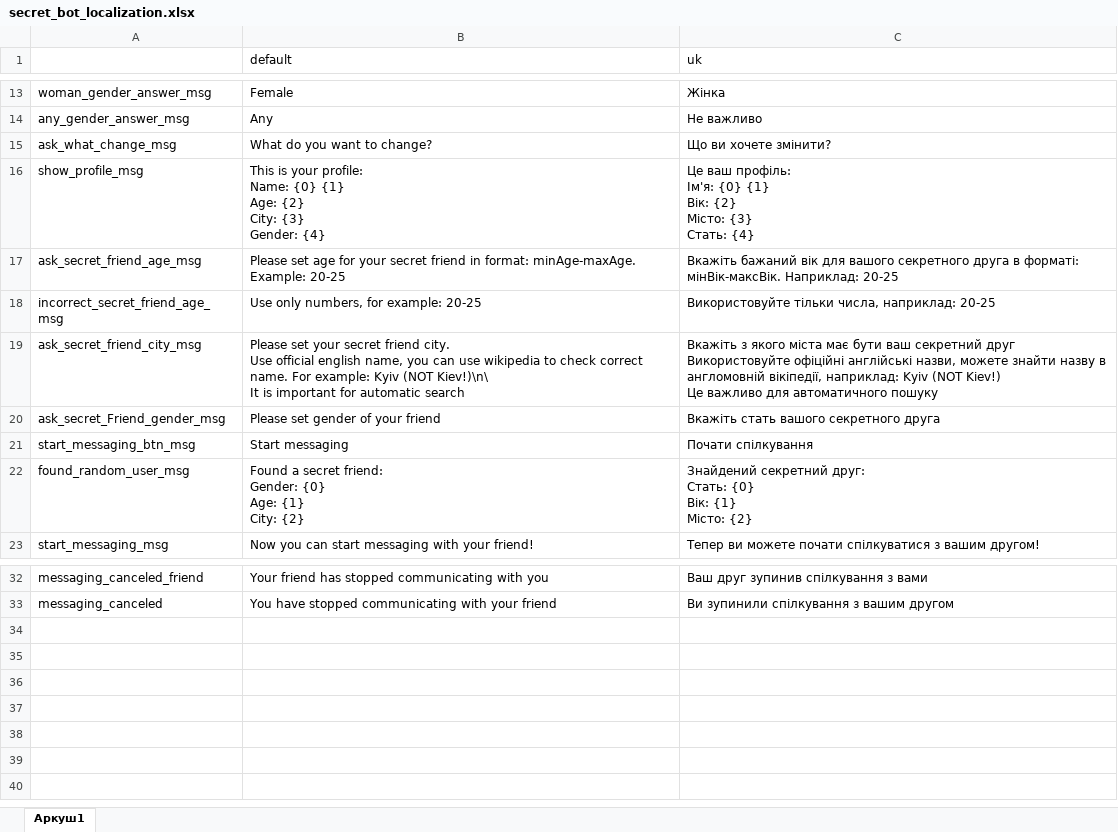
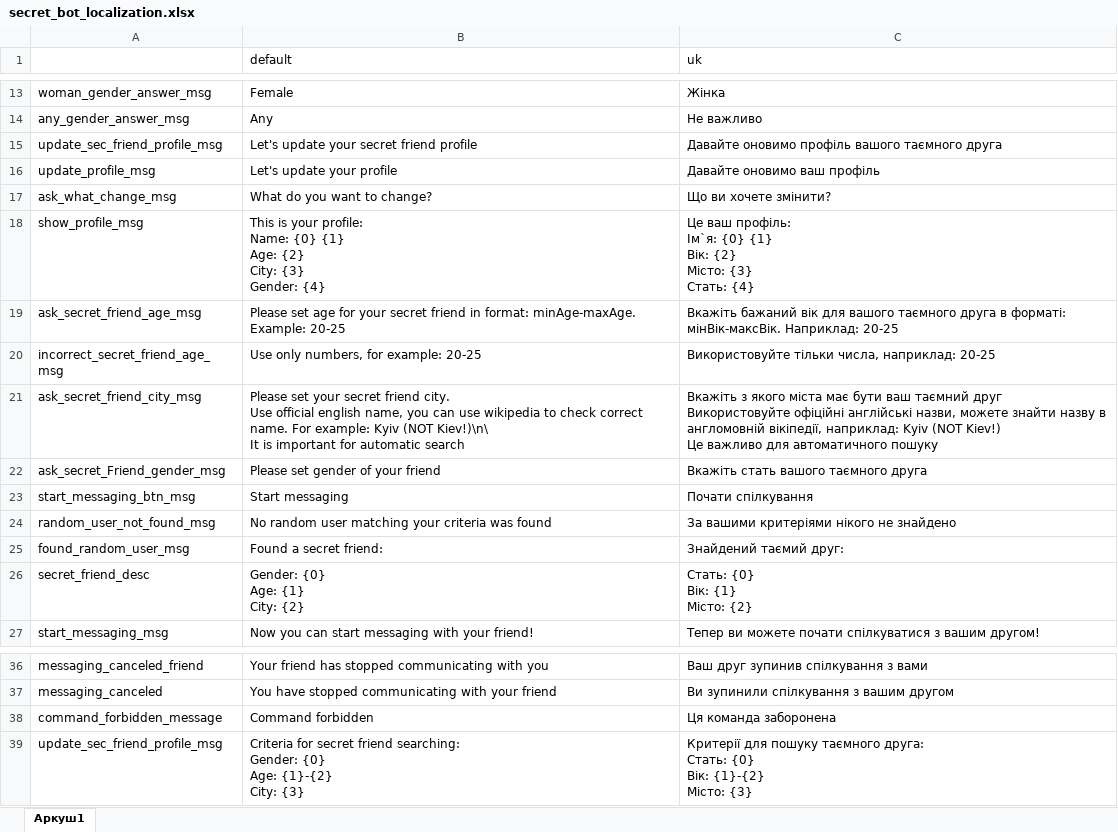
Before and after one commit to mazu-rok/secretFriendBot, an Excel workbook: setup/localization/secret_bot_localization.xlsx, sheet Аркуш1, drawn as a sheet; only a part is shown, gaps mark what is left out; values as stored, in another font and other column widths than the file's, no borders; charts and pictures not drawn; addresses are those after the commit; ↵ is a line break in a cell; the diff names each change by its address in the sheet, - before the commit and + after, or states it on an @@ line.

Commit message:
Small fixes
- Updated commands text
- Changed localization

```diff
--- a/setup/localization/secret_bot_localization.xlsx (sheet Аркуш1)
+++ b/setup/localization/secret_bot_localization.xlsx (sheet Аркуш1)
+row 15: update_sec_friend_profile_msg | Let's update your secret friend profile | Давайте оновимо профіль вашого таємного друга
+row 16: update_profile_msg | Let's update your profile | Давайте оновимо ваш профіль
-C18 (uk): …ваш профіль: ↵ Ім'я: {0} {1}…
+C18 (uk): …ваш профіль: ↵ Ім`я: {0} {1}…
-C19 (uk): …для вашого секретного друга в…
+C19 (uk): …для вашого таємного друга в…
-C21 (uk): …бути ваш секретний друг ↵ Використовуйте…
+C21 (uk): …бути ваш таємний друг ↵ Використовуйте…
-C22 (uk): Вкажіть стать вашого секретного друга
+C22 (uk): Вкажіть стать вашого таємного друга
+row 24: random_user_not_found_msg | No random user matching your criteria was found | За вашими критеріями нікого не знайдено
-B25 (default): Found a secret friend: ↵ Gender: {0} ↵ Age: {1} ↵ City: {2}
+B25 (default): Found a secret friend:
-C25 (uk): Знайдений секретний друг: ↵ Стать: {0} ↵ Вік: {1} ↵ Місто: {2}
+C25 (uk): Знайдений таємий друг:
+row 26: secret_friend_desc | Gender: {0} ↵ Age: {1} ↵ City: {2} | Стать: {0} ↵ Вік: {1} ↵ Місто: {2}
+row 38: command_forbidden_message | Command forbidden | Ця команда заборонена
+row 39: update_sec_friend_profile_msg | Criteria for secret friend searching: ↵ Gender: {0} ↵ Age: {1}-{2} ↵ City: {3} | Критерії для пошуку таємного друга: ↵ Стать: {0} ↵ Вік: {1}-{2} ↵ Місто: {3}
```
Also changed, not shown: 7 other files.
